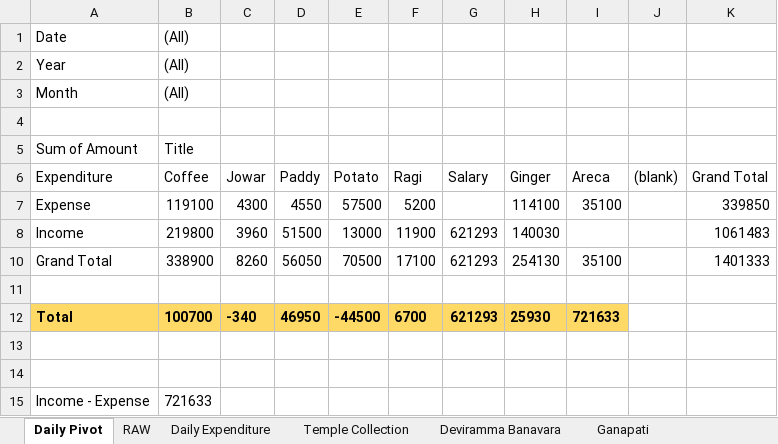
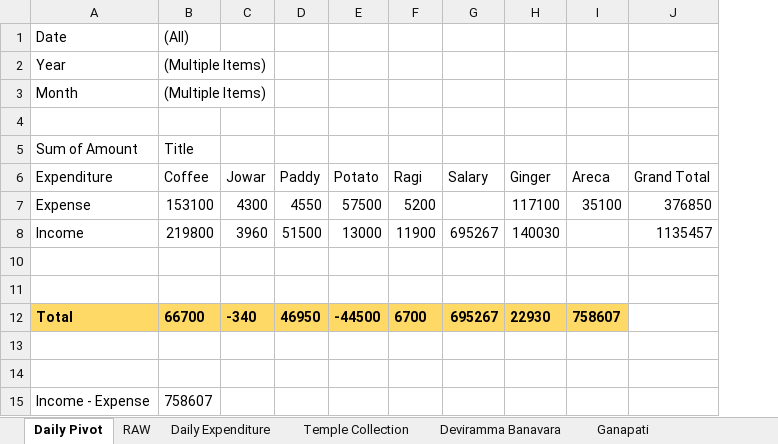
Before and after one commit to APP94815-ec-br/RaithaDinachari, an Excel workbook: Raitha Dinachari.xlsx, sheet Daily Pivot, drawn as a sheet; values as stored, in another font and other column widths than the file's, no borders; charts and pictures not drawn; removed rows and columns are numbered as before the commit, all else as after; the diff names each change by its address in the sheet, - before the commit and + after, or states it on an @@ line.

Commit message:
Add files via upload

```diff
--- a/Raitha Dinachari.xlsx (sheet Daily Pivot)
+++ b/Raitha Dinachari.xlsx (sheet Daily Pivot)
-column J ((blank)), empty
-B2:B3 (Coffee): (All)
+B2:B3 (Coffee): (Multiple Items)
-B7 (Coffee): 119100
+B7 (Coffee): 153100
-H7 (Ginger): 114100
+H7 (Ginger): 117100
-J7 (Grand Total): 339850
+J7 (Grand Total): 376850
-G8 (Salary): 621293
+G8 (Salary): 695267
-J8 (Grand Total): 1061483
+J8 (Grand Total): 1135457
-row 10: Grand Total | 338900 | 8260 | 56050 | 70500 | 17100 | 621293 | 254130 | 35100 |  | 1401333
-row 11: (empty)
-row 12: Total | 100700 | -340 | 46950 | -44500 | 6700 | 621293 | 25930 | 721633
+row 12: Total | 66700 | -340 | 46950 | -44500 | 6700 | 695267 | 22930 | 758607
+row 13: (empty)
+row 14: (empty)
-B15 (Coffee): 721633
+B15 (Coffee): 758607
```
Also changed, not shown: sheet Daily Expenditure, sheet RAW, hidden cells, charts or pictures.
